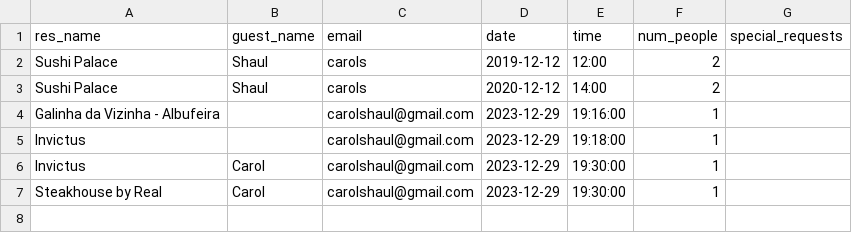
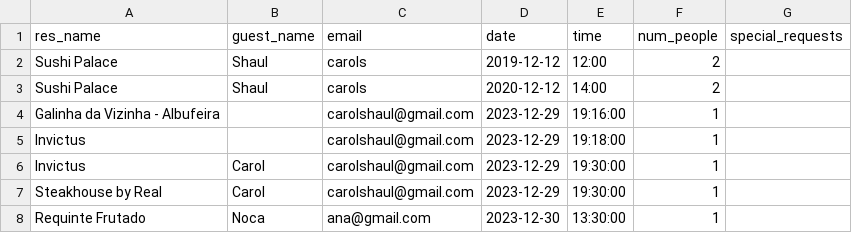
Before and after one commit to shaulleo/FlavourFlix, a CSV file: data/reservations.csv, drawn as a sheet.

```diff
--- a/data/reservations.csv
+++ b/data/reservations.csv
@@ -7 +7,2 @@ Invictus,Carol,carolshaul@gmail.com,2023-12-29,19:30:00,1,
 Steakhouse by Real,Carol,carolshaul@gmail.com,2023-12-29,19:30:00,1,
+Requinte Frutado,Noca,ana@gmail.com,2023-12-30,13:30:00,1,
```
Also changed, not shown: data/clientDataClean.csv, 27 other files.
